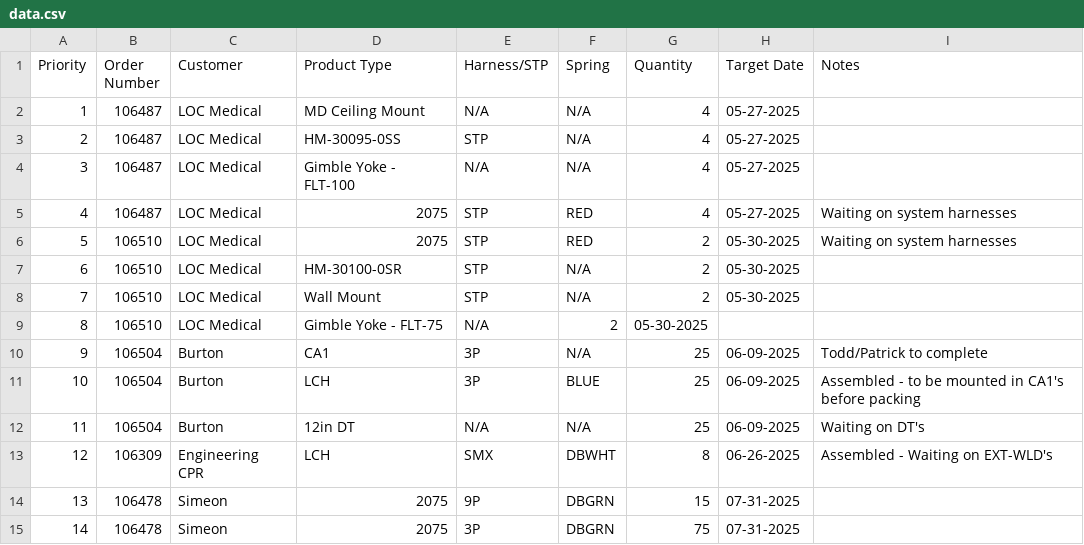
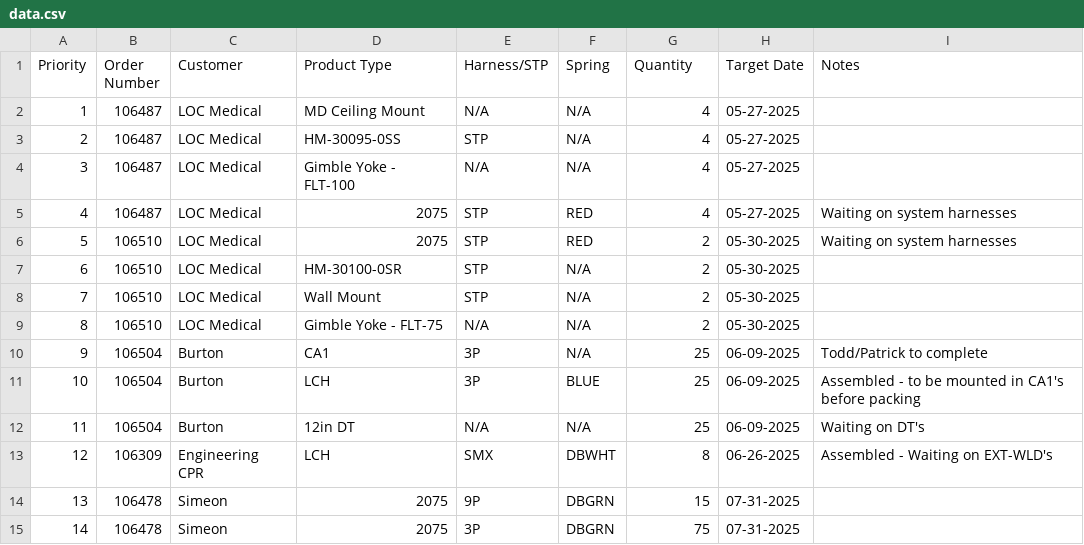
Before and after one commit to patrickaguilera/production-display, a CSV file: data/data.csv, drawn as a sheet; only a part is shown.

Commit message:
Update data.csv

```diff
--- a/data/data.csv
+++ b/data/data.csv
@@ -8,3 +8,3 @@ Priority, Order Number, Customer, Product Type, Harness/STP, Spring, Quantity, T
 7, 106510, LOC Medical, Wall Mount, STP, N/A, 2, 05-30-2025,
-8, 106510, LOC Medical, Gimble Yoke - FLT-75, N/A, 2, 05-30-2025,
+8, 106510, LOC Medical, Gimble Yoke - FLT-75, N/A, N/A, 2, 05-30-2025,
 9, 106504, Burton, CA1, 3P, N/A, 25, 06-09-2025, Todd/Patrick to complete
```
